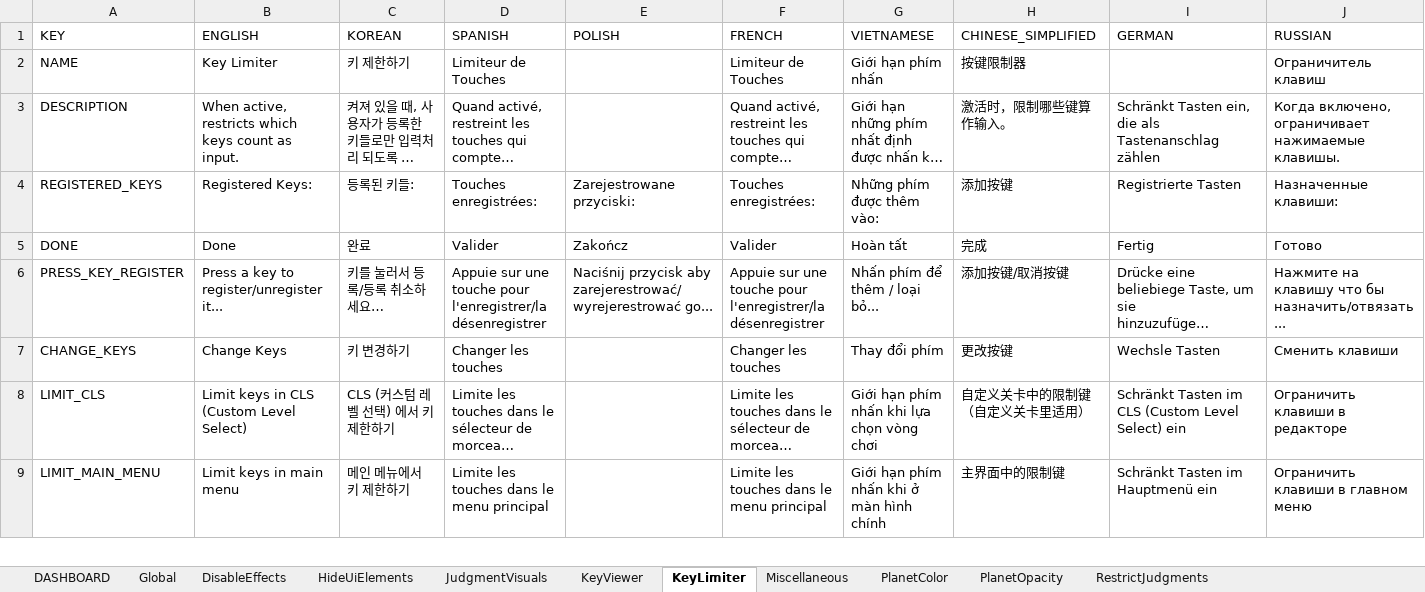
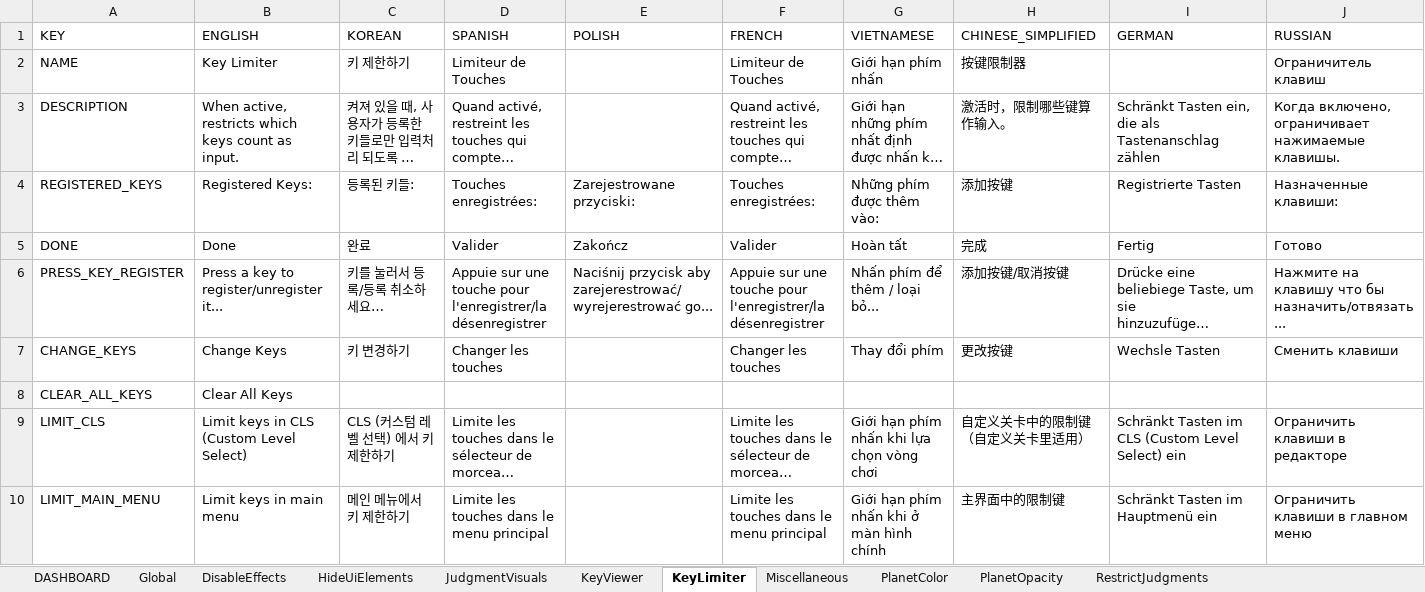
Before and after one commit to PizzaLovers007/AdofaiTweaks, an Excel workbook: AdofaiTweaks.Generator/translations.xlsx, sheet KeyLimiter, drawn as a sheet; only a part is shown; long unchanged cells end in …; values as stored, in another font and other column widths than the file's, no borders; rows hold the shown columns only; the diff names each change by its address in the sheet, - before the commit and + after, or states it on an @@ line.

Commit message:
Minor async key limiter improvements
- SkyHook key caching is done every frame rather than only when changing the key limiter
- Players can clear all keys (useful due to differences in key codes between SharpHook and SkyHook)
- Formatting fixes

```diff
--- a/AdofaiTweaks.Generator/translations.xlsx (sheet KeyLimiter)
+++ b/AdofaiTweaks.Generator/translations.xlsx (sheet KeyLimiter)
+row 8: CLEAR_ALL_KEYS | Clear All Keys
```
Also changed, not shown: 4 other files.
